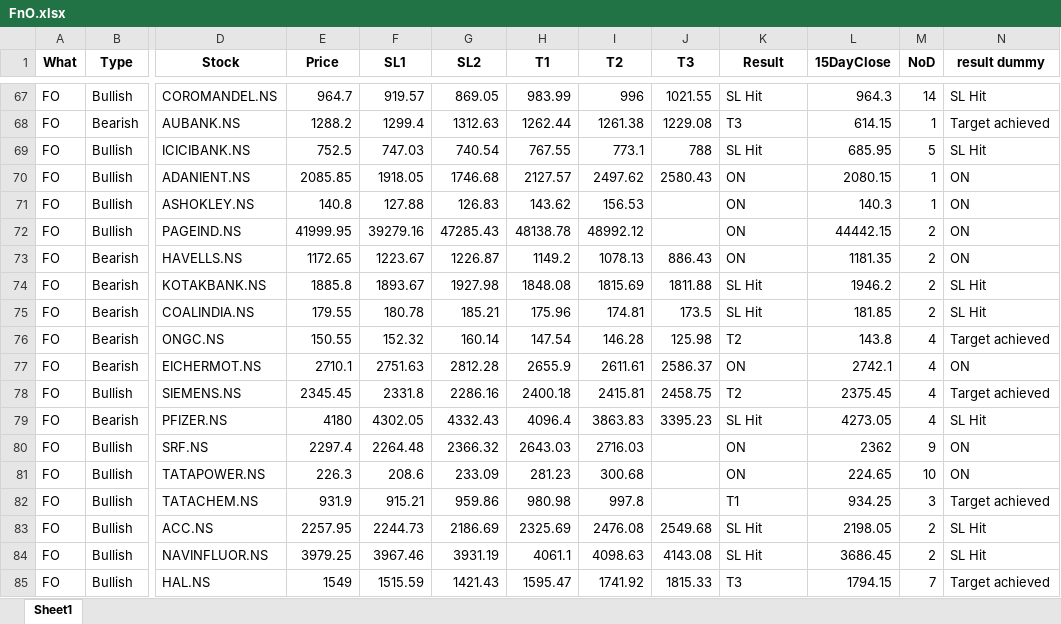
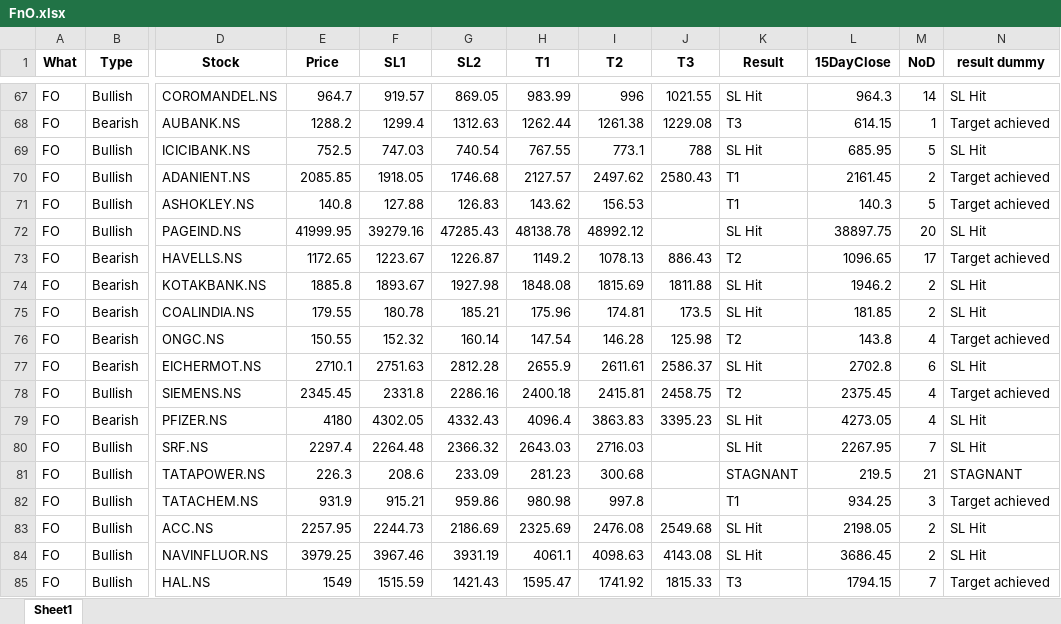
Before and after one commit to yashpundir/stock_model-analysis, an Excel workbook: default/data/FnO.xlsx, sheet Sheet1, drawn as a sheet; only a part is shown, gaps mark what is left out; values as stored, in another font and other column widths than the file's, no borders; the diff names each change by its address in the sheet, - before the commit and + after, or states it on an @@ line.

```diff
--- a/default/data/FnO.xlsx (sheet Sheet1)
+++ b/default/data/FnO.xlsx (sheet Sheet1)
-K70:K71 (Result): ON
+K70:K71 (Result): T1
-L70 (15DayClose): 2080.15
+L70 (15DayClose): 2161.45
-M70 (NoD): 1
+M70 (NoD): 2
-N70:N71 (result dummy): ON
+N70:N71 (result dummy): Target achieved
-M71 (NoD): 1
+M71 (NoD): 5
-K72 (Result): ON
+K72 (Result): SL Hit
-L72 (15DayClose): 44442.15
+L72 (15DayClose): 38897.75
-M72 (NoD): 2
+M72 (NoD): 20
-N72 (result dummy): ON
+N72 (result dummy): SL Hit
-K73 (Result): ON
+K73 (Result): T2
-L73 (15DayClose): 1181.35
+L73 (15DayClose): 1096.65
-M73 (NoD): 2
+M73 (NoD): 17
-N73 (result dummy): ON
+N73 (result dummy): Target achieved
-K77 (Result): ON
+K77 (Result): SL Hit
-L77 (15DayClose): 2742.1
+L77 (15DayClose): 2702.8
-M77 (NoD): 4
+M77 (NoD): 6
-N77 (result dummy): ON
+N77 (result dummy): SL Hit
-K80 (Result): ON
+K80 (Result): SL Hit
-L80 (15DayClose): 2362
+L80 (15DayClose): 2267.95
-M80 (NoD): 9
+M80 (NoD): 7
-N80 (result dummy): ON
+N80 (result dummy): SL Hit
-K81 (Result): ON
+K81 (Result): STAGNANT
-L81 (15DayClose): 224.65
+L81 (15DayClose): 219.5
-M81 (NoD): 10
+M81 (NoD): 21
-N81 (result dummy): ON
+N81 (result dummy): STAGNANT
```
Also changed, not shown: 33 other files.
